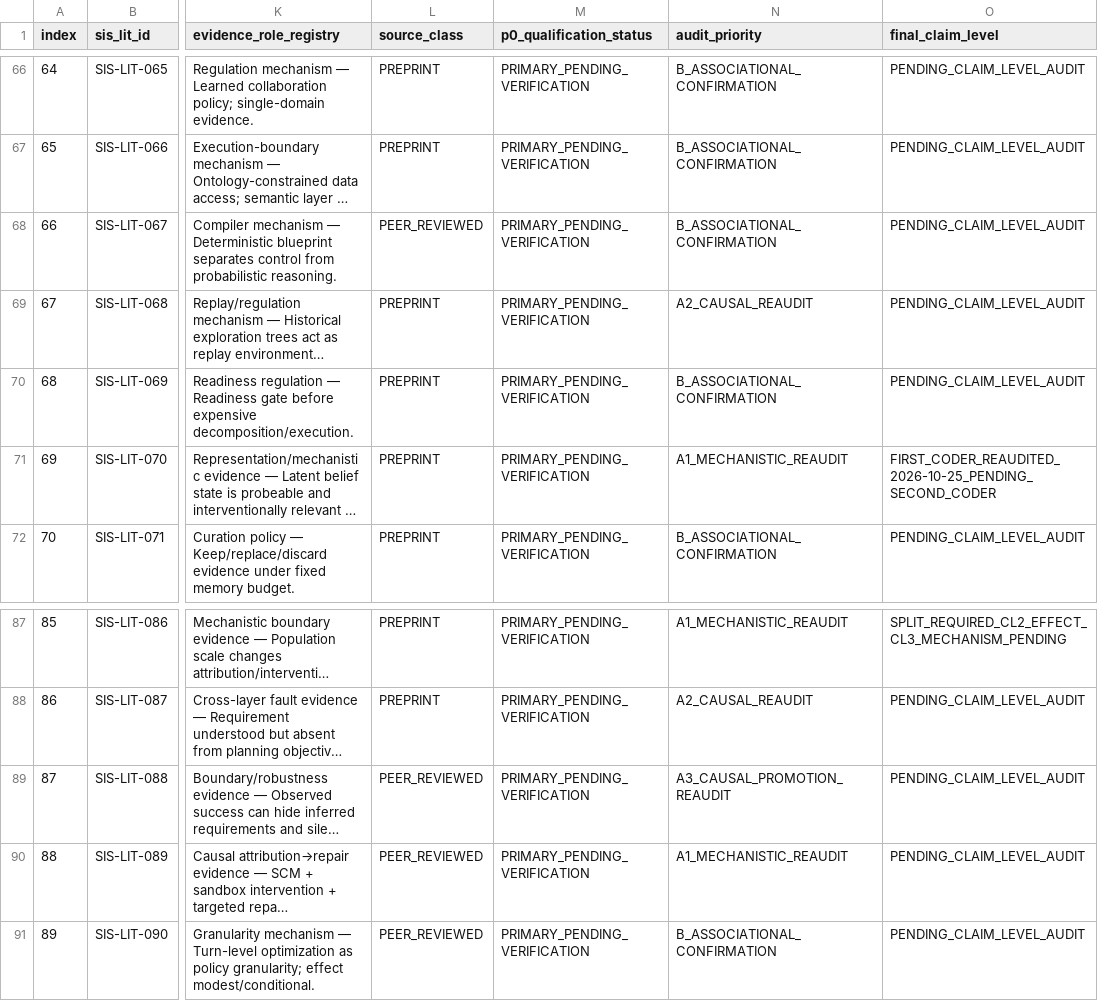
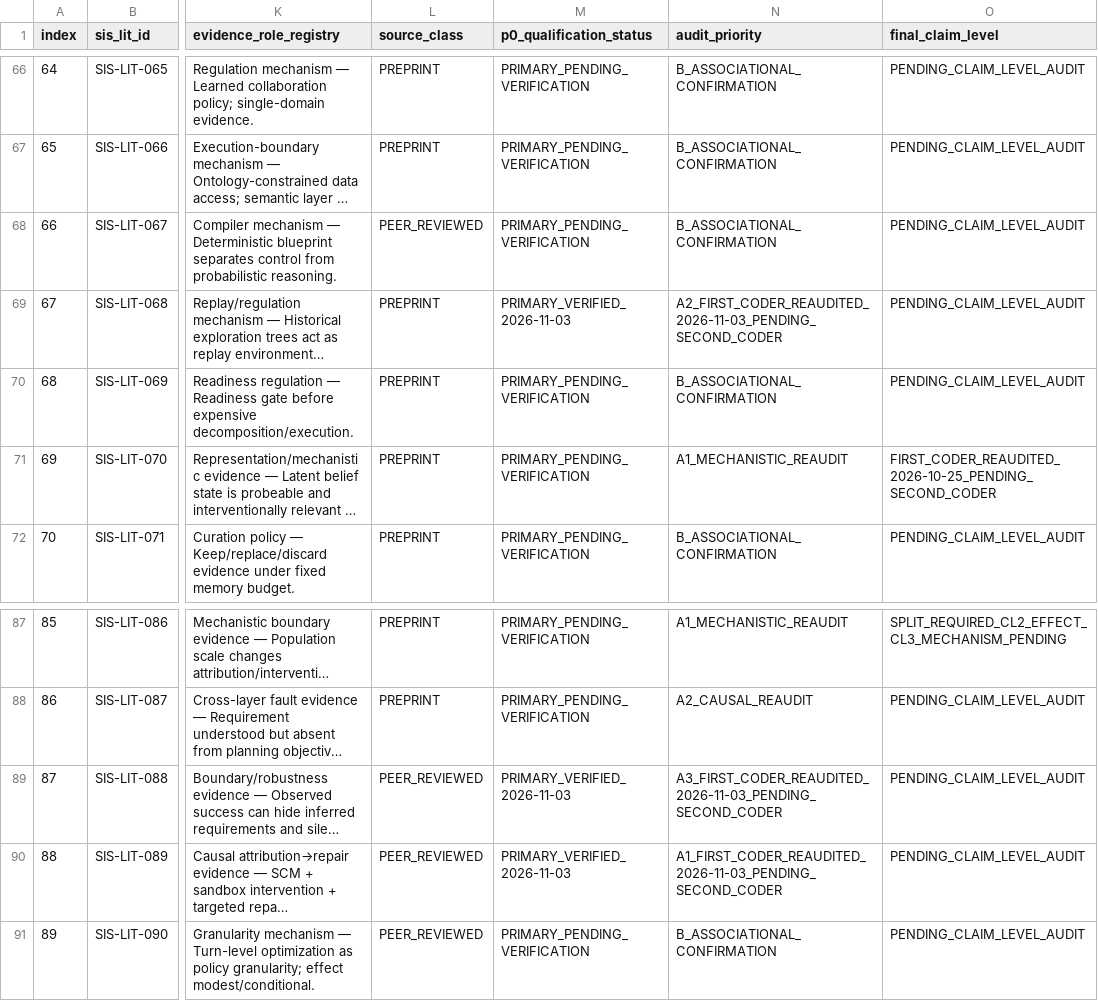
Before and after one commit to gitzhangcd/SIS-Main, a CSV file: literature/evidence-map/SIS_P0_Audit_Queue.csv, drawn as a sheet; only a part is shown, gaps mark what is left out; long unchanged cells end in …; the diff names each change by its address in the sheet, - before the commit and + after, or states it on an @@ line.

Commit message:
literature: advance three SIS P0 claim audits to second-coder pending

```diff
--- a/literature/evidence-map/SIS_P0_Audit_Queue.csv
+++ b/literature/evidence-map/SIS_P0_Audit_Queue.csv
-M69 (p0_qualification_status): PRIMARY_PENDING_VERIFICATION
+M69 (p0_qualification_status): PRIMARY_VERIFIED_2026-11-03
-N69 (audit_priority): A2_CAUSAL_REAUDIT
+N69 (audit_priority): A2_FIRST_CODER_REAUDITED_2026-11-03_PENDING_SECOND_CODER
-M89:M90 (p0_qualification_status): PRIMARY_PENDING_VERIFICATION
+M89:M90 (p0_qualification_status): PRIMARY_VERIFIED_2026-11-03
-N89 (audit_priority): A3_CAUSAL_PROMOTION_REAUDIT
+N89 (audit_priority): A3_FIRST_CODER_REAUDITED_2026-11-03_PENDING_SECOND_CODER
-N90 (audit_priority): A1_MECHANISTIC_REAUDIT
+N90 (audit_priority): A1_FIRST_CODER_REAUDITED_2026-11-03_PENDING_SECOND_CODER
```
